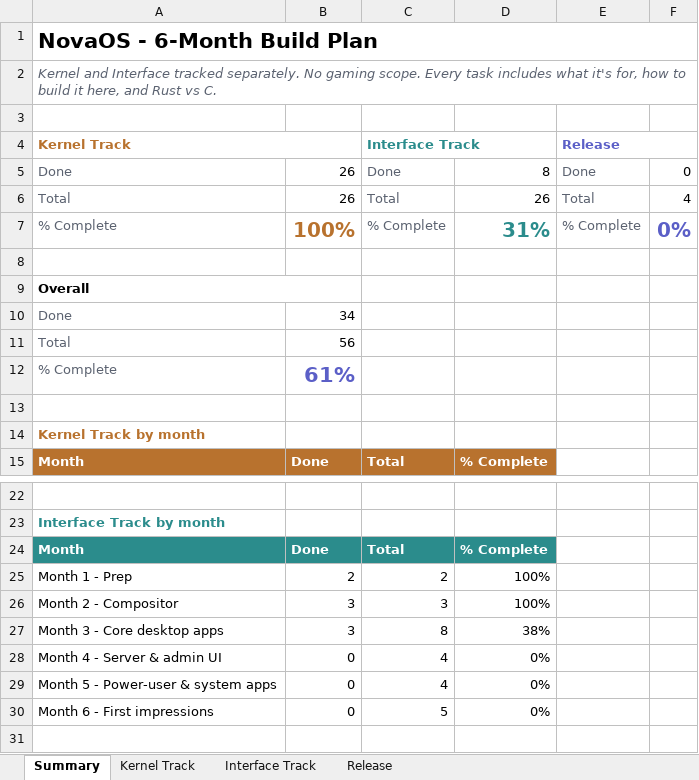
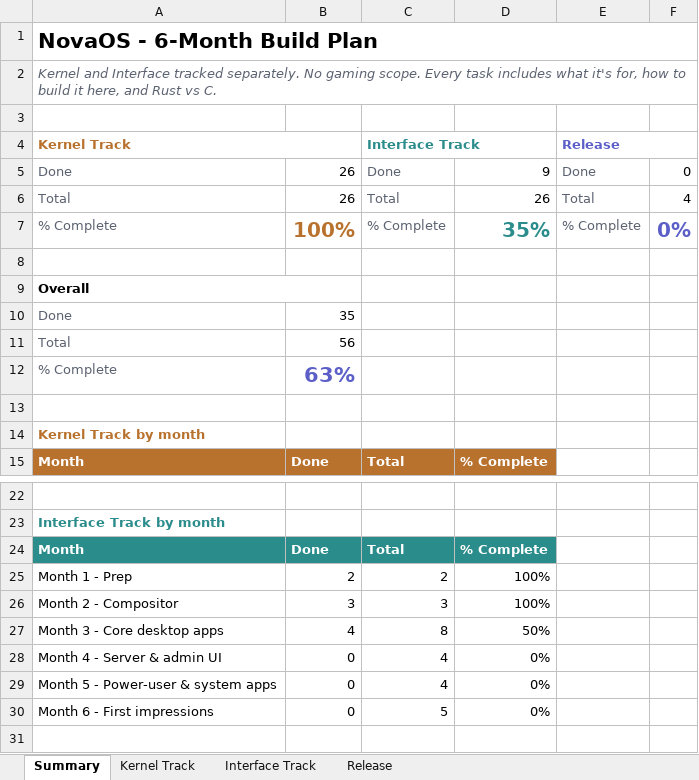
Before and after one commit to firoze-hossain/novaos, an Excel workbook: NovaOS_Build_Plan.xlsx, sheet Summary, drawn as a sheet; only a part is shown, gaps mark what is left out; values as stored, in another font and other column widths than the file's, no borders; charts and pictures not drawn; the diff names each change by its address in the sheet, - before the commit and + after, or states it on an @@ line.

```diff
--- a/NovaOS_Build_Plan.xlsx (sheet Summary)
+++ b/NovaOS_Build_Plan.xlsx (sheet Summary)
-D5: 8
+D5: 9
-D7: 31%
+D7: 35%
-B10: 34
+B10: 35
-B12: 61%
+B12: 63%
-B27: 3
+B27: 4
-D27: 38%
+D27: 50%
```
Also changed, not shown: sheet Interface Track, 11 other files.
